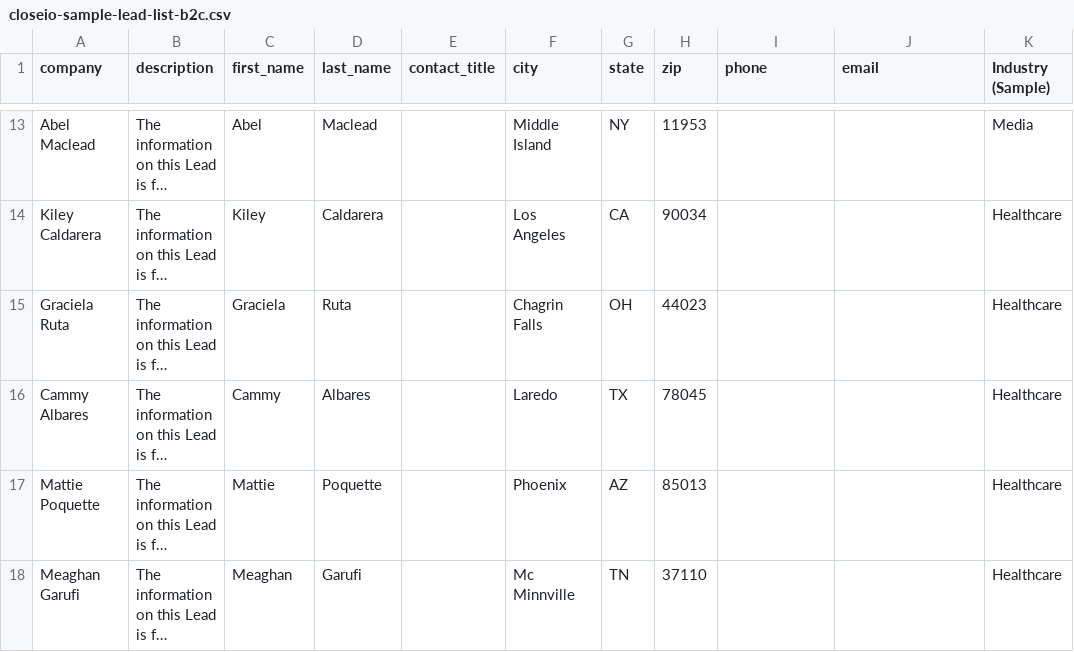
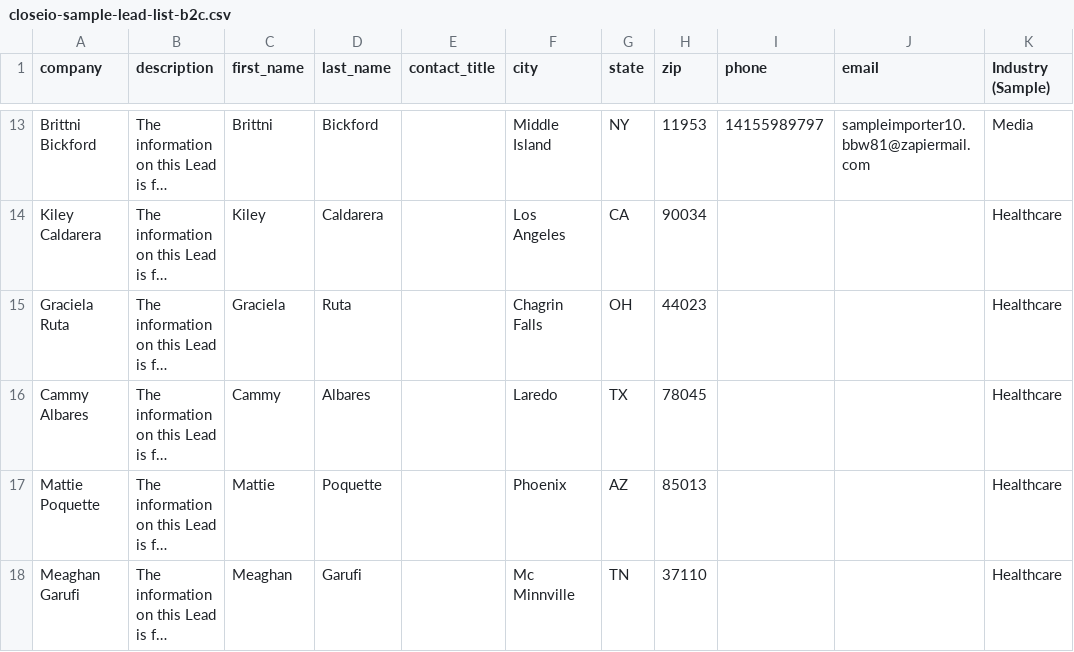
Before and after one commit to nickpersico/sample-lead-importer, a CSV file: app/static/csv/closeio-sample-lead-list-b2c.csv, drawn as a sheet; only a part is shown, gaps mark what is left out; long unchanged cells end in …; the diff covers the shown part only; the diff names each change by its address in the sheet, - before the commit and + after, or states it on an @@ line.

```diff
--- a/app/static/csv/closeio-sample-lead-list-b2c.csv
+++ b/app/static/csv/closeio-sample-lead-list-b2c.csv
-A13 (company): Abel Maclead
+A13 (company): Brittni Bickford
-C13 (first_name): Abel
+C13 (first_name): Brittni
-D13 (last_name): Maclead
+D13 (last_name): Bickford
-I13 (phone): (empty)
+I13 (phone): 14155989797
-J13 (email): (empty)
+J13 (email): sampleimporter10.bbw81@zapiermail.com
```
Also changed, not shown: 59 edited cells elsewhere in this file, app/static/csv/closeio-sample-lead-list-b2b.csv, 1 other file.
